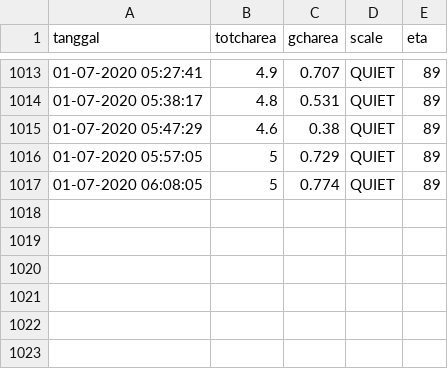
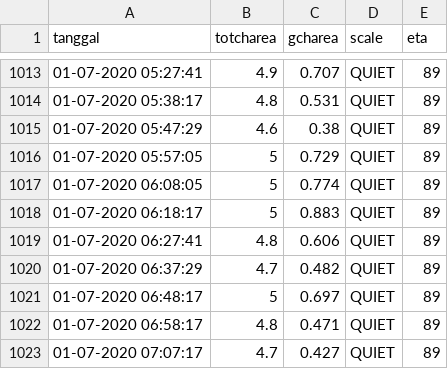
Before and after one commit to mzamzam/mzamzam.github.io, a CSV file: GCHarea.csv, drawn as a sheet; only a part is shown, gaps mark what is left out.

Commit message:
data terbaru

```diff
--- a/GCHarea.csv
+++ b/GCHarea.csv
@@ -1017 +1017,7 @@ tanggal,totcharea,gcharea,scale,eta
 01-07-2020 06:08:05,5,0.774,QUIET,89
+01-07-2020 06:18:17,5,0.883,QUIET,89
+01-07-2020 06:27:41,4.8,0.606,QUIET,89
+01-07-2020 06:37:29,4.7,0.482,QUIET,89
+01-07-2020 06:48:17,5,0.697,QUIET,89
+01-07-2020 06:58:17,4.8,0.471,QUIET,89
+01-07-2020 07:07:17,4.7,0.427,QUIET,89
```
